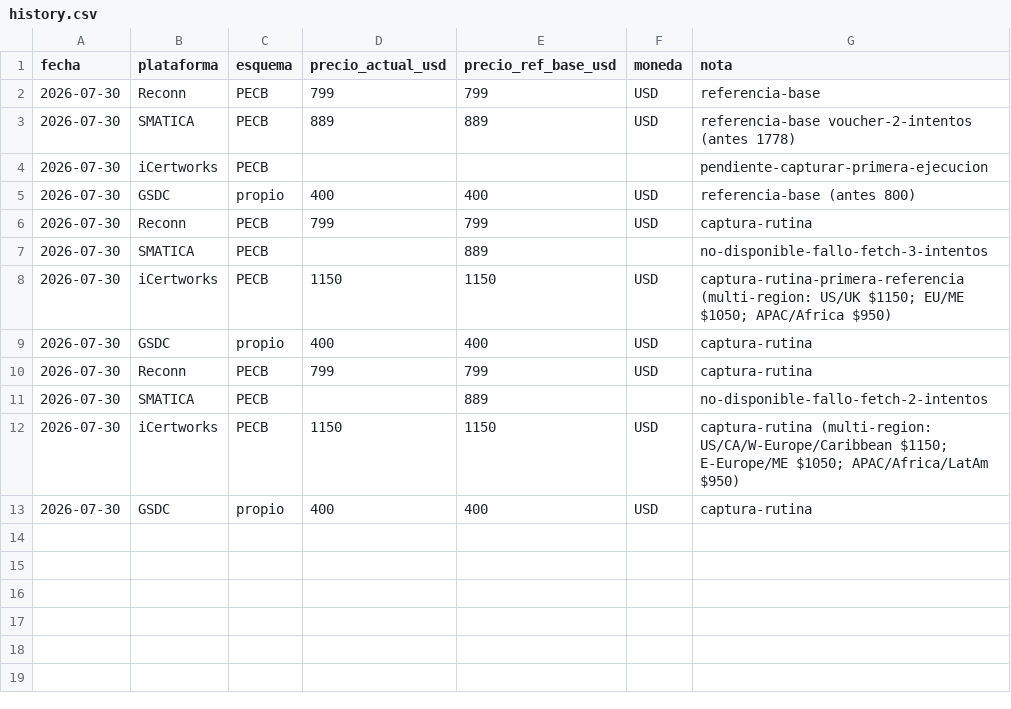
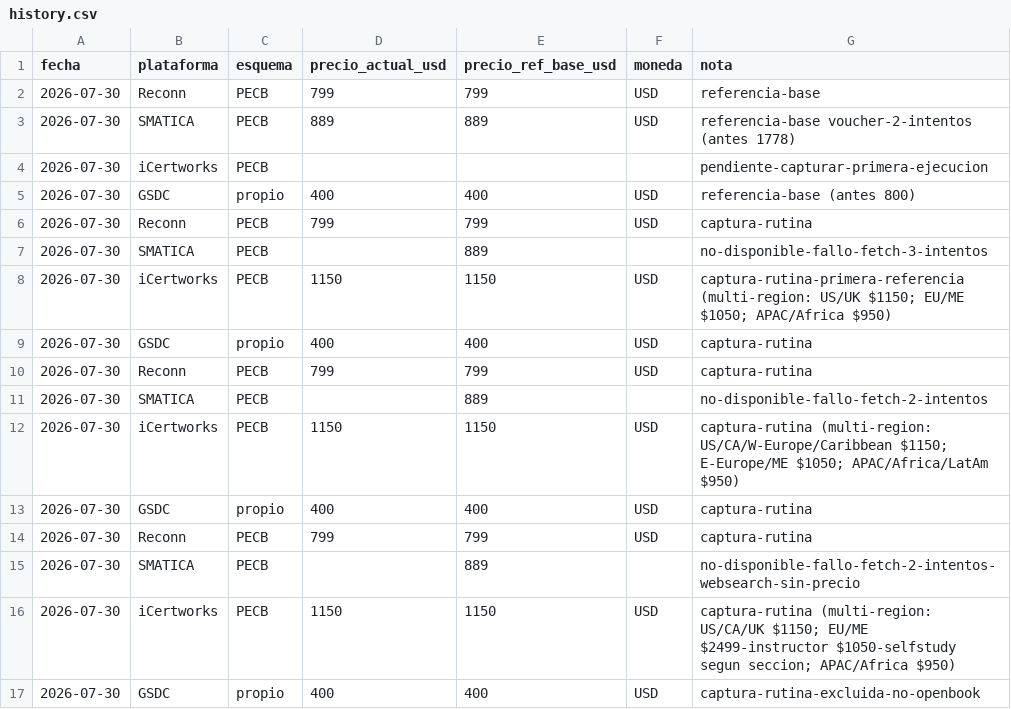
Before and after one commit to diegotorreslopez81/iso42001-price-watch, a CSV file: history.csv, drawn as a sheet; the diff names each change by its address in the sheet, - before the commit and + after, or states it on an @@ line.

Commit message:
precios 2026-07-30

```diff
--- a/history.csv
+++ b/history.csv
+row 14: 2026-07-30 | Reconn | PECB | 799 | 799 | USD | captura-rutina
+row 15: 2026-07-30 | SMATICA | PECB |  | 889 |  | no-disponible-fallo-fetch-2-intentos-websearch-sin-precio
+row 16: 2026-07-30 | iCertworks | PECB | 1150 | 1150 | USD | captura-rutina (multi-region: US/CA/UK $1150; EU/ME $2499-instructor $1050-selfstudy segun seccion; APAC/Africa $950)
+row 17: 2026-07-30 | GSDC | propio | 400 | 400 | USD | captura-rutina-excluida-no-openbook
```
